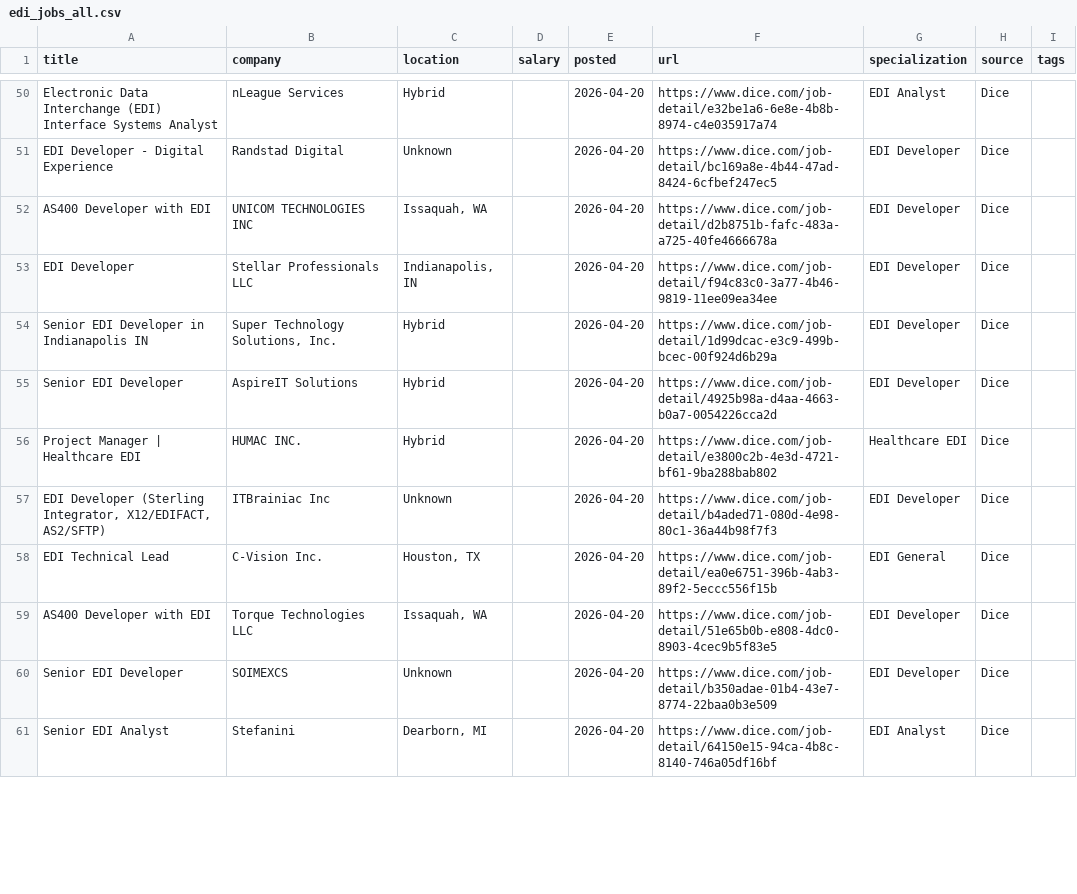
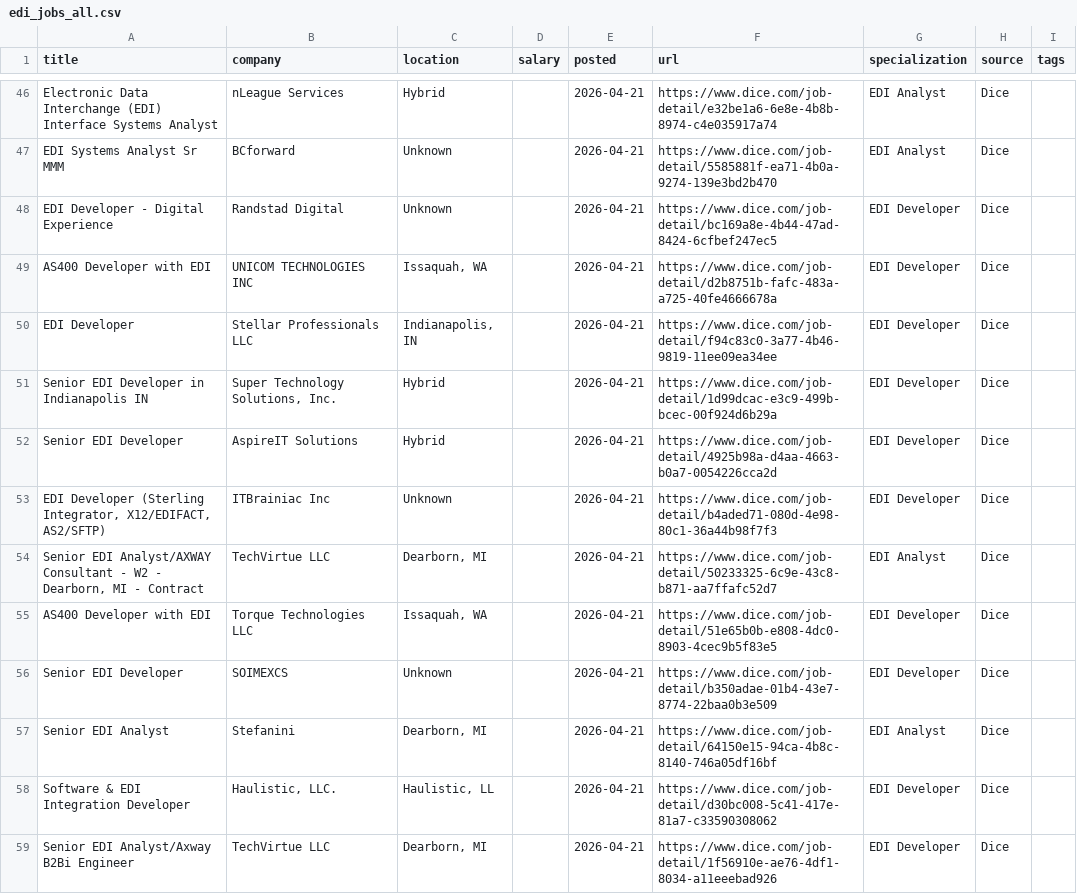
Before and after one commit to remoteediproject-ctrl/remoteedi-jobs, a CSV file: edi_jobs_all.csv, drawn as a sheet; only a part is shown, gaps mark what is left out; removed rows and columns are numbered as before the commit, all else as after; the diff covers the shown part only; the diff names each change by its address in the sheet, - before the commit and + after, or states it on an @@ line.

```diff
--- a/edi_jobs_all.csv
+++ b/edi_jobs_all.csv
-E46 (posted): 2026-04-20
+E46 (posted): 2026-04-21
+row 47: EDI Systems Analyst Sr MMM | BCforward | Unknown |  | 2026-04-21 | https://www.dice.com/job-detail/5585881f-ea71-4b0a-9274-139e3bd2b470 | EDI Analyst | Dice
-E48:E52 (posted): 2026-04-20
+E48:E52 (posted): 2026-04-21
-row 56: Project Manager | Healthcare EDI | HUMAC INC. | Hybrid |  | 2026-04-20 | https://www.dice.com/job-detail/e3800c2b-4e3d-4721-bf61-9ba288bab802 | Healthcare EDI | Dice
-E53 (posted): 2026-04-20
+E53 (posted): 2026-04-21
-row 58: EDI Technical Lead | C-Vision Inc. | Houston, TX |  | 2026-04-20 | https://www.dice.com/job-detail/ea0e6751-396b-4ab3-89f2-5eccc556f15b | EDI General | Dice
+row 54: Senior EDI Analyst/AXWAY Consultant - W2 - Dearborn, MI - Contract | TechVirtue LLC | Dearborn, MI |  | 2026-04-21 | https://www.dice.com/job-detail/50233325-6c9e-43c8-b871-aa7ffafc52d7 | EDI Analyst | Dice
-E55:E57 (posted): 2026-04-20
+E55:E57 (posted): 2026-04-21
+row 58: Software & EDI Integration Developer | Haulistic, LLC. | Haulistic, LL |  | 2026-04-21 | https://www.dice.com/job-detail/d30bc008-5c41-417e-81a7-c33590308062 | EDI Developer | Dice
+row 59: Senior EDI Analyst/Axway B2Bi Engineer | TechVirtue LLC | Dearborn, MI |  | 2026-04-21 | https://www.dice.com/job-detail/1f56910e-ae76-4df1-8034-a11eeebad926 | EDI Developer | Dice
```
Also changed, not shown: 1 added row, 9 removed rows, 4 moved rows and 32 edited cells elsewhere in this file, 2 other files.
